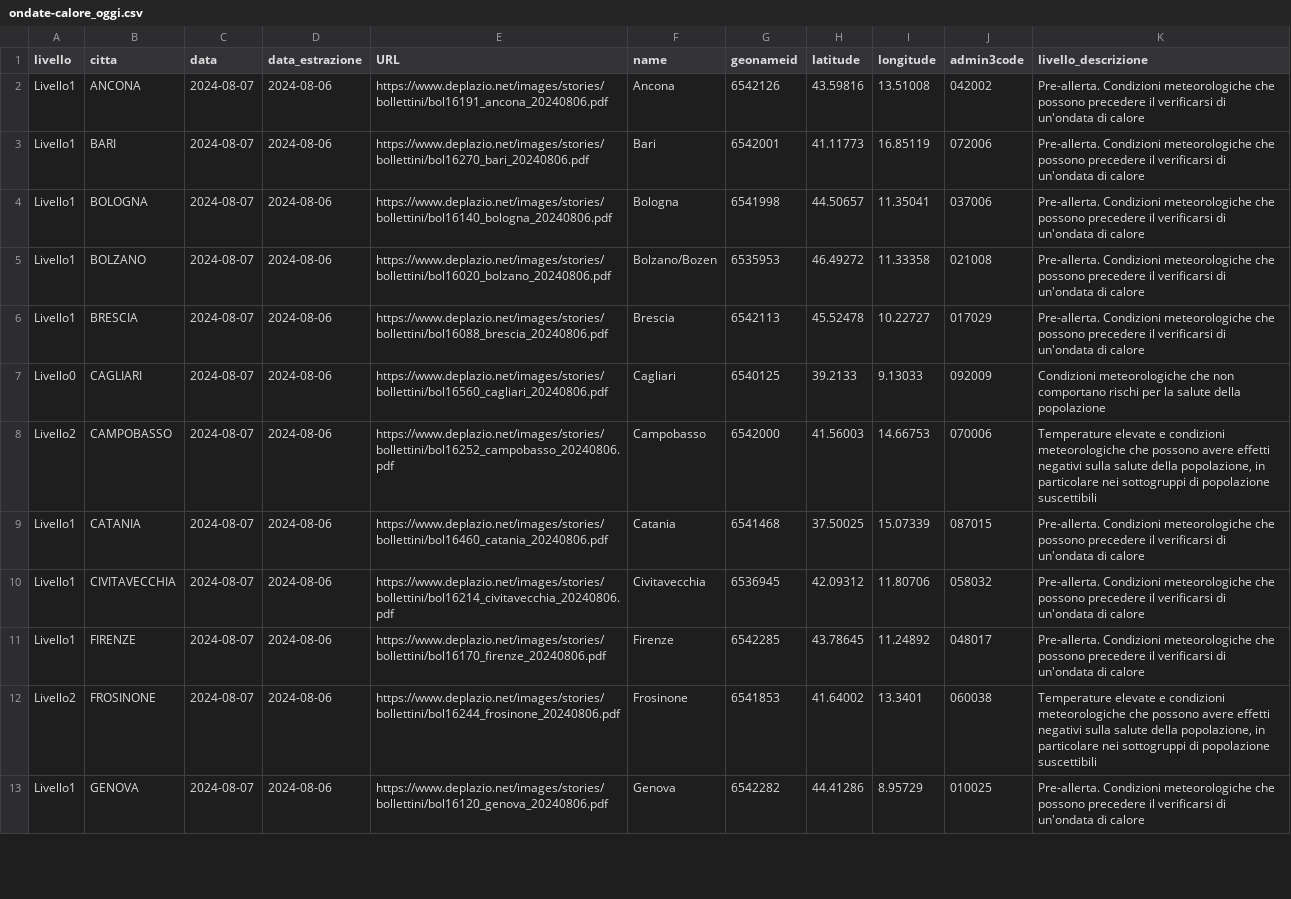
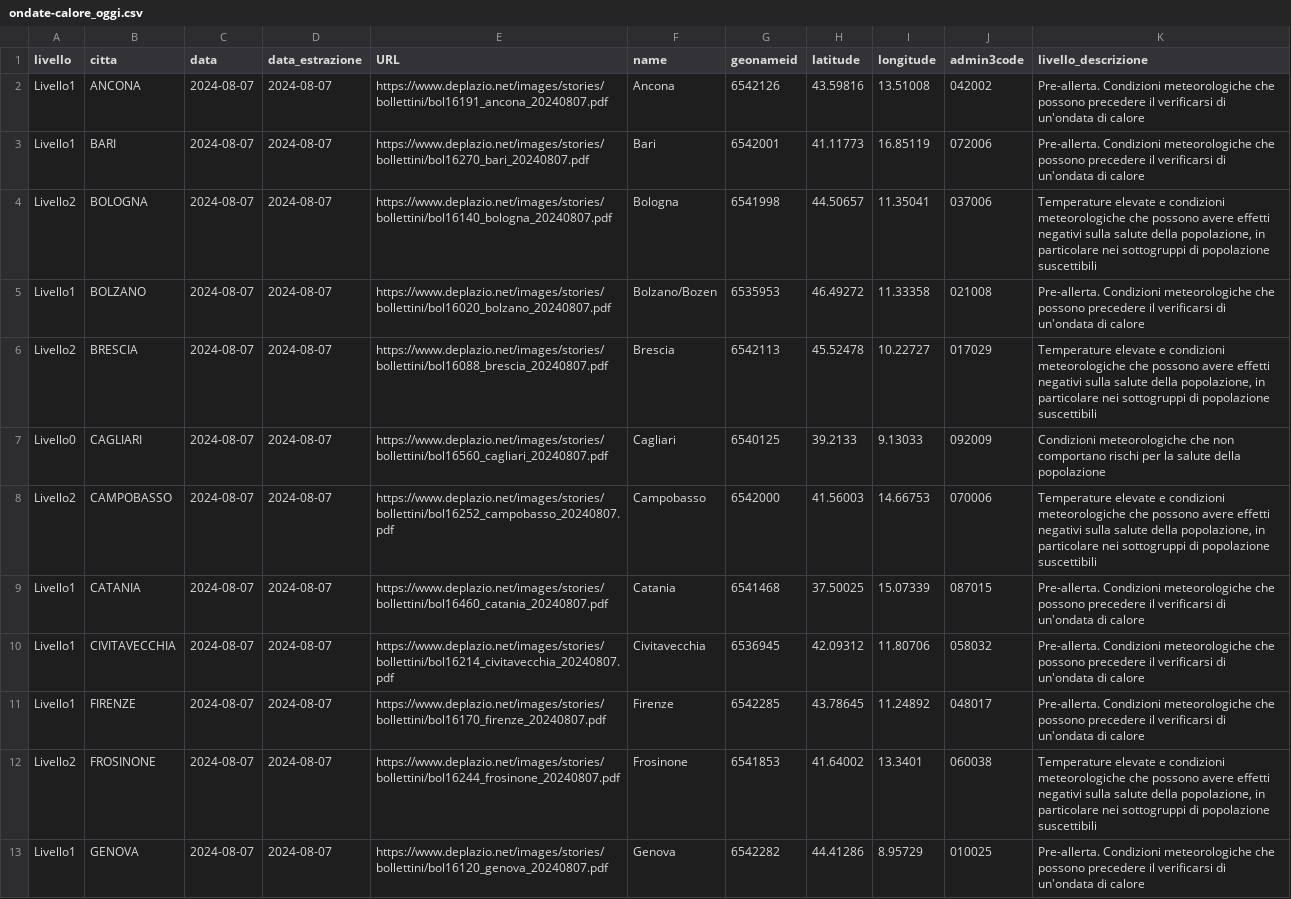
Before and after one commit to ondata/ondate-calore, a CSV file: data/ondate-calore_oggi.csv, drawn as a sheet; only a part is shown; the diff covers the shown part only; the diff names each change by its address in the sheet, - before the commit and + after, or states it on an @@ line.

```diff
--- a/data/ondate-calore_oggi.csv
+++ b/data/ondate-calore_oggi.csv
-D2:D13 (data_estrazione): 2024-08-06
+D2:D13 (data_estrazione): 2024-08-07
-E2 (URL): https://www.deplazio.net/images/stories/bollettini/bol16191_ancona_20240806.pdf
+E2 (URL): https://www.deplazio.net/images/stories/bollettini/bol16191_ancona_20240807.pdf
-E3 (URL): https://www.deplazio.net/images/stories/bollettini/bol16270_bari_20240806.pdf
+E3 (URL): https://www.deplazio.net/images/stories/bollettini/bol16270_bari_20240807.pdf
-A4 (livello): Livello1
+A4 (livello): Livello2
-E4 (URL): https://www.deplazio.net/images/stories/bollettini/bol16140_bologna_20240806.pdf
+E4 (URL): https://www.deplazio.net/images/stories/bollettini/bol16140_bologna_20240807.pdf
-K4 (livello_descrizione): Pre-allerta. Condizioni meteorologiche che possono precedere il verificarsi di un'ondata di calore
+K4 (livello_descrizione): Temperature elevate e condizioni meteorologiche che possono avere effetti negativi sulla salute della popolazione, in particolare nei sottogruppi di popolazione suscettibili
-E5 (URL): https://www.deplazio.net/images/stories/bollettini/bol16020_bolzano_20240806.pdf
+E5 (URL): https://www.deplazio.net/images/stories/bollettini/bol16020_bolzano_20240807.pdf
-A6 (livello): Livello1
+A6 (livello): Livello2
-E6 (URL): https://www.deplazio.net/images/stories/bollettini/bol16088_brescia_20240806.pdf
+E6 (URL): https://www.deplazio.net/images/stories/bollettini/bol16088_brescia_20240807.pdf
-K6 (livello_descrizione): Pre-allerta. Condizioni meteorologiche che possono precedere il verificarsi di un'ondata di calore
+K6 (livello_descrizione): Temperature elevate e condizioni meteorologiche che possono avere effetti negativi sulla salute della popolazione, in particolare nei sottogruppi di popolazione suscettibili
-E7 (URL): https://www.deplazio.net/images/stories/bollettini/bol16560_cagliari_20240806.pdf
+E7 (URL): https://www.deplazio.net/images/stories/bollettini/bol16560_cagliari_20240807.pdf
-E8 (URL): https://www.deplazio.net/images/stories/bollettini/bol16252_campobasso_20240806.pdf
+E8 (URL): https://www.deplazio.net/images/stories/bollettini/bol16252_campobasso_20240807.pdf
-E9 (URL): https://www.deplazio.net/images/stories/bollettini/bol16460_catania_20240806.pdf
+E9 (URL): https://www.deplazio.net/images/stories/bollettini/bol16460_catania_20240807.pdf
-E10 (URL): https://www.deplazio.net/images/stories/bollettini/bol16214_civitavecchia_20240806.pdf
+E10 (URL): https://www.deplazio.net/images/stories/bollettini/bol16214_civitavecchia_20240807.pdf
-E11 (URL): https://www.deplazio.net/images/stories/bollettini/bol16170_firenze_20240806.pdf
+E11 (URL): https://www.deplazio.net/images/stories/bollettini/bol16170_firenze_20240807.pdf
-E12 (URL): https://www.deplazio.net/images/stories/bollettini/bol16244_frosinone_20240806.pdf
+E12 (URL): https://www.deplazio.net/images/stories/bollettini/bol16244_frosinone_20240807.pdf
-E13 (URL): https://www.deplazio.net/images/stories/bollettini/bol16120_genova_20240806.pdf
+E13 (URL): https://www.deplazio.net/images/stories/bollettini/bol16120_genova_20240807.pdf
```
Also changed, not shown: 34 edited cells elsewhere in this file, data/ondate-calore_PDF.csv, data/ondate-calore_archivio.csv, 56 other files.
